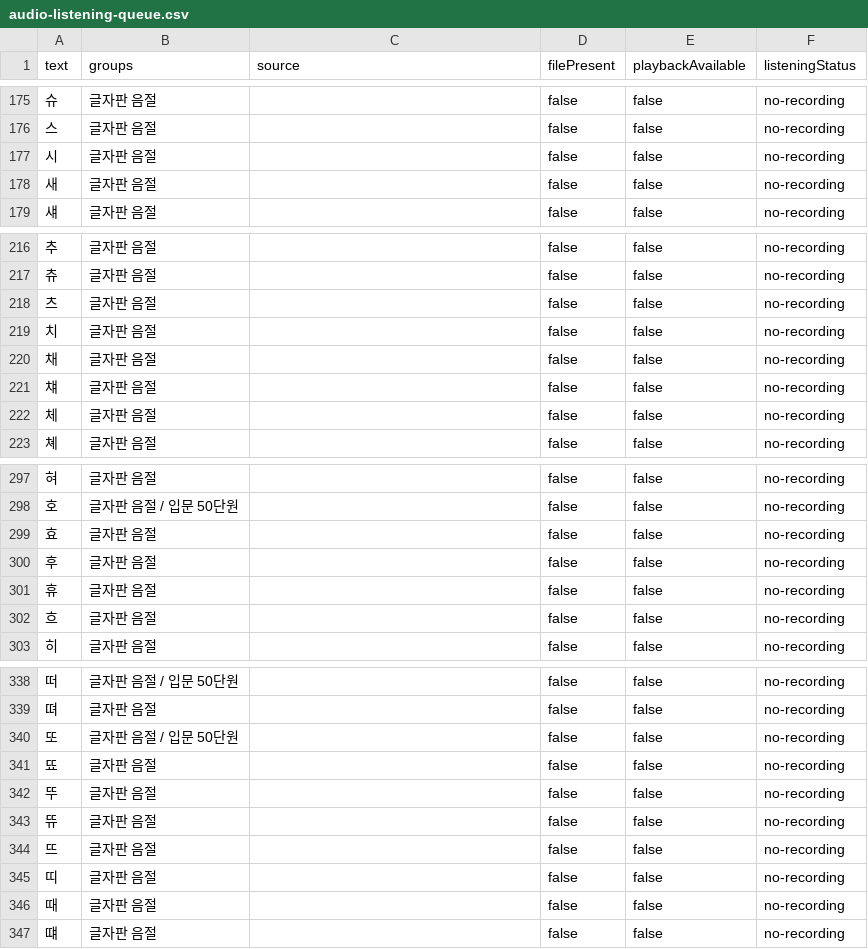
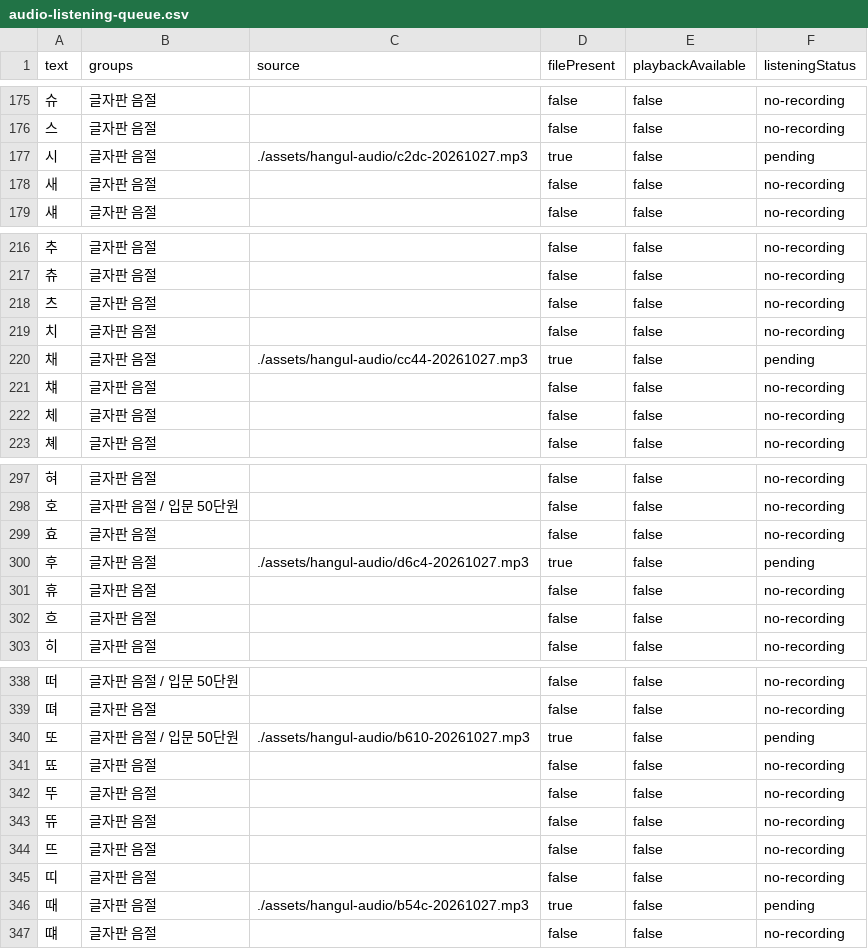
Before and after one commit to anigio2705-dev/hangeul-swipji, a CSV file: audit/audio-listening-queue.csv, drawn as a sheet; only a part is shown, gaps mark what is left out; the diff covers the shown part only.

Commit message:
Preserve six remaining human recording candidates; add graded glosses and invalidate stale language scripts

```diff
--- a/audit/audio-listening-queue.csv
+++ b/audit/audio-listening-queue.csv
@@ -176,3 +176,3 @@
 "스","글자판 음절","","false","false","no-recording"
-"시","글자판 음절","","false","false","no-recording"
+"시","글자판 음절","./assets/hangul-audio/c2dc-20261027.mp3","true","false","pending"
 "새","글자판 음절","","false","false","no-recording"
@@ -219,3 +219,3 @@
 "치","글자판 음절","","false","false","no-recording"
-"채","글자판 음절","","false","false","no-recording"
+"채","글자판 음절","./assets/hangul-audio/cc44-20261027.mp3","true","false","pending"
 "챼","글자판 음절","","false","false","no-recording"
@@ -299,3 +299,3 @@
 "효","글자판 음절","","false","false","no-recording"
-"후","글자판 음절","","false","false","no-recording"
+"후","글자판 음절","./assets/hangul-audio/d6c4-20261027.mp3","true","false","pending"
 "휴","글자판 음절","","false","false","no-recording"
@@ -339,3 +339,3 @@
 "뗘","글자판 음절","","false","false","no-recording"
-"또","글자판 음절 / 입문 50단원","","false","false","no-recording"
+"또","글자판 음절 / 입문 50단원","./assets/hangul-audio/b610-20261027.mp3","true","false","pending"
 "뚀","글자판 음절","","false","false","no-recording"
@@ -345,3 +345,3 @@
 "띠","글자판 음절","","false","false","no-recording"
-"때","글자판 음절","","false","false","no-recording"
+"때","글자판 음절","./assets/hangul-audio/b54c-20261027.mp3","true","false","pending"
 "떄","글자판 음절","","false","false","no-recording"
```
Also changed, not shown: 3 edited cells elsewhere in this file, 26 other files.
